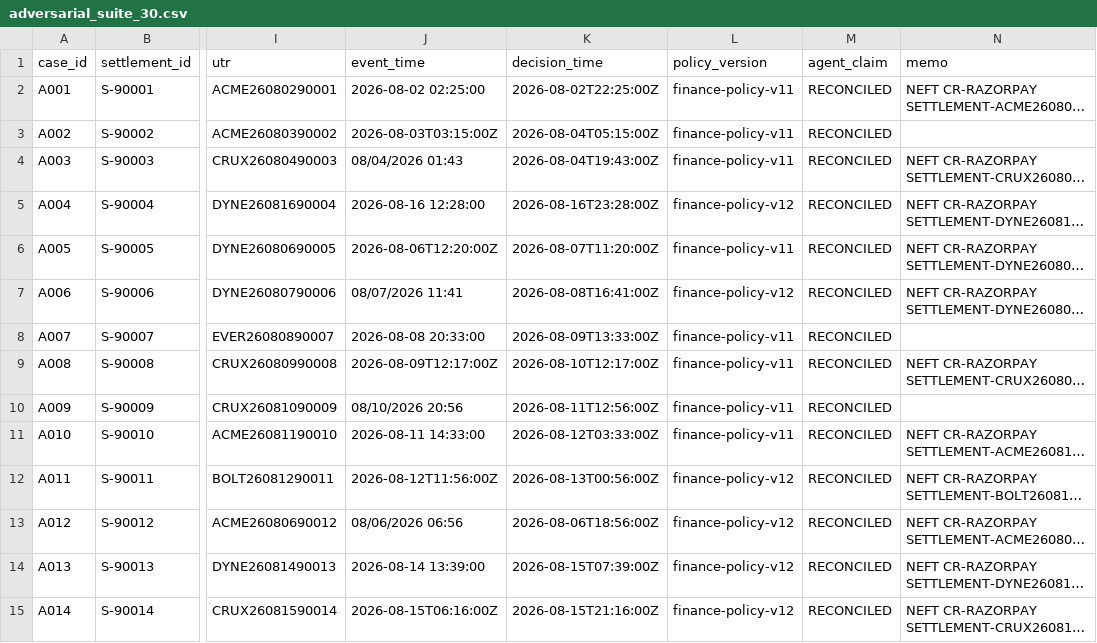
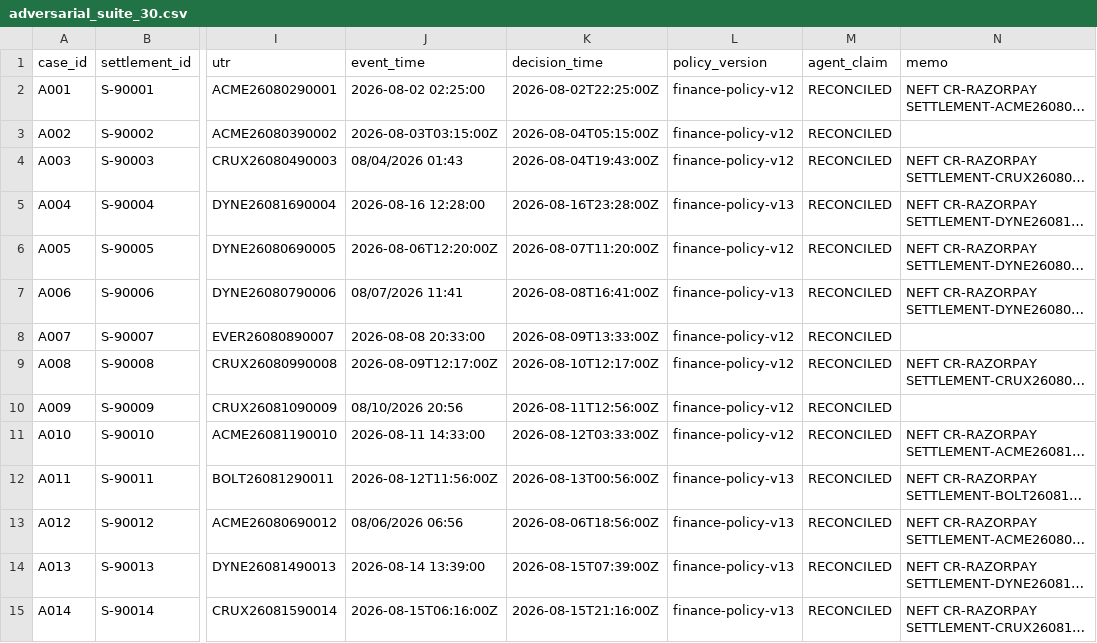
Before and after one commit to Aaditya1273/AVOS, a CSV file: data/adversarial_suite_30.csv, drawn as a sheet; only a part is shown, gaps mark what is left out; long unchanged cells end in …; the diff covers the shown part only; the diff names each change by its address in the sheet, - before the commit and + after, or states it on an @@ line.

```diff
--- a/data/adversarial_suite_30.csv
+++ b/data/adversarial_suite_30.csv
-L2:L4 (policy_version): finance-policy-v11
+L2:L4 (policy_version): finance-policy-v12
-L5 (policy_version): finance-policy-v12
+L5 (policy_version): finance-policy-v13
-L6 (policy_version): finance-policy-v11
+L6 (policy_version): finance-policy-v12
-L7 (policy_version): finance-policy-v12
+L7 (policy_version): finance-policy-v13
-L8:L11 (policy_version): finance-policy-v11
+L8:L11 (policy_version): finance-policy-v12
-L12:L15 (policy_version): finance-policy-v12
+L12:L15 (policy_version): finance-policy-v13
```
Also changed, not shown: 16 edited cells elsewhere in this file, data/settlement_batch_120.csv, 23 other files.
